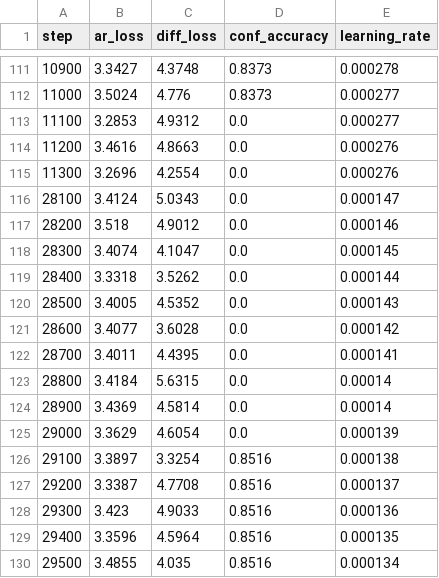
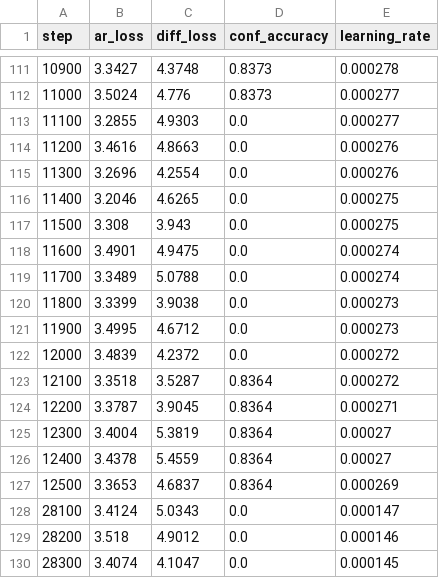
Before and after one commit to BITBANSHEE-C137/KahnemanHybridExperiment, a CSV file: experiments/training_steps.csv, drawn as a sheet; only a part is shown, gaps mark what is left out; the shorter side is filled out with more unchanged rows.

Commit message:
Update experiment CSVs (auto-export at step 9000)

```diff
--- a/experiments/training_steps.csv
+++ b/experiments/training_steps.csv
@@ -112,5 +112,17 @@ step,ar_loss,diff_loss,conf_accuracy,learning_rate
 11000,3.5024,4.776,0.8373,0.000277
-11100,3.2853,4.9312,0.0,0.000277
+11100,3.2855,4.9303,0.0,0.000277
 11200,3.4616,4.8663,0.0,0.000276
 11300,3.2696,4.2554,0.0,0.000276
+11400,3.2046,4.6265,0.0,0.000275
+11500,3.308,3.943,0.0,0.000275
+11600,3.4901,4.9475,0.0,0.000274
+11700,3.3489,5.0788,0.0,0.000274
+11800,3.3399,3.9038,0.0,0.000273
+11900,3.4995,4.6712,0.0,0.000273
+12000,3.4839,4.2372,0.0,0.000272
+12100,3.3518,3.5287,0.8364,0.000272
+12200,3.3787,3.9045,0.8364,0.000271
+12300,3.4004,5.3819,0.8364,0.00027
+12400,3.4378,5.4559,0.8364,0.00027
+12500,3.3653,4.6837,0.8364,0.000269
 28100,3.4124,5.0343,0.0,0.000147
```
Also changed, not shown: experiments/eval_metrics.csv.
